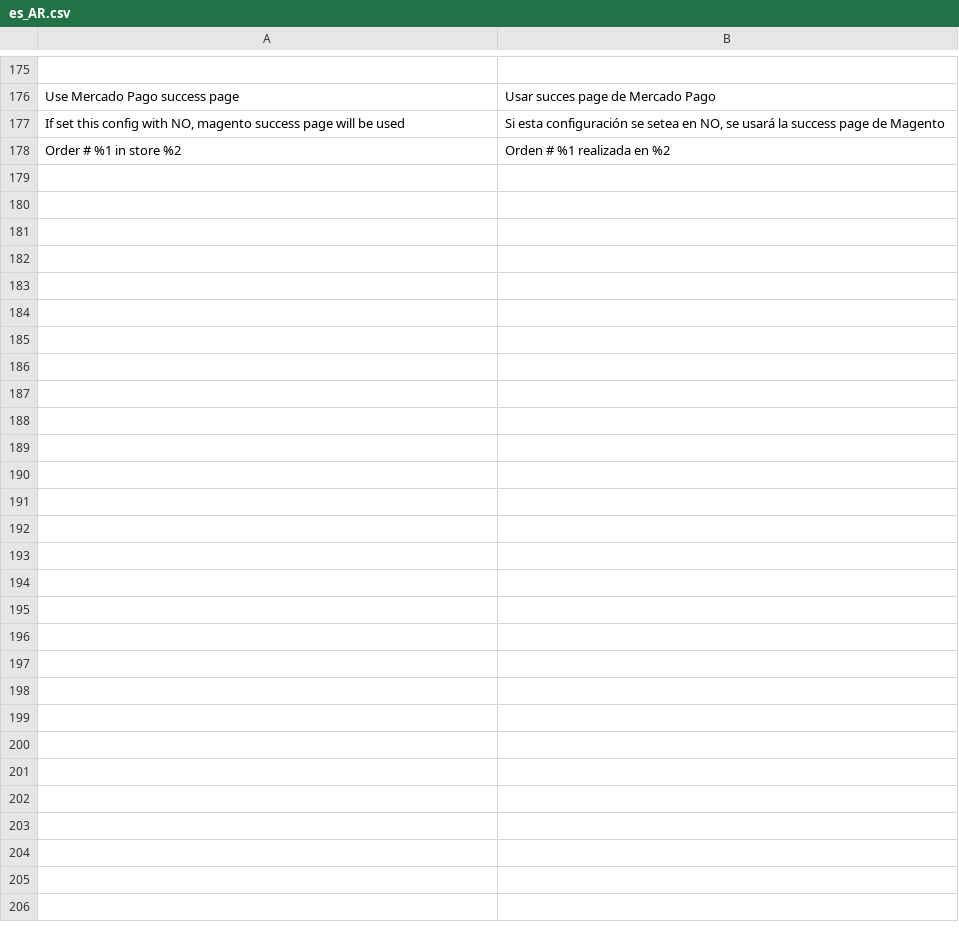
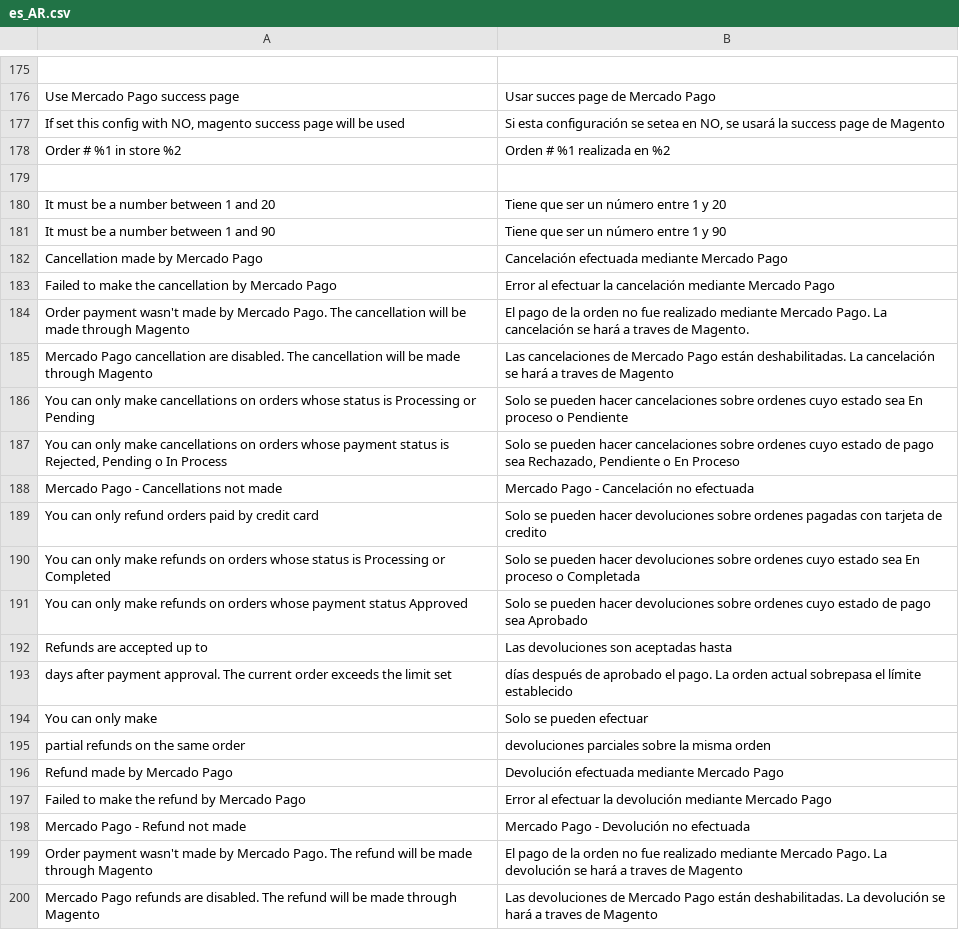
Before and after one commit to SummaSolutions/cart-magento2, a CSV file: app/code/MercadoPago/Core/i18n/es_AR.csv, drawn as a sheet; only a part is shown, gaps mark what is left out.

Commit message:
Refunds and Cancelation for Mercado Pago. See re #706 and re #720

```diff
--- a/app/code/MercadoPago/Core/i18n/es_AR.csv
+++ b/app/code/MercadoPago/Core/i18n/es_AR.csv
@@ -183 +183,23 @@
 "Order # %1 in store %2","Orden # %1 realizada en %2"
+
+"It must be a number between 1 and 20","Tiene que ser un número entre 1 y 20"
+"It must be a number between 1 and 90","Tiene que ser un número entre 1 y 90"
+"Cancellation made by Mercado Pago","Cancelación efectuada mediante Mercado Pago"
+"Failed to make the cancellation by Mercado Pago","Error al efectuar la cancelación mediante Mercado Pago"
+"Order payment wasn't made by Mercado Pago. The cancellation will be made through Magento","El pago de la orden no fue realizado mediante Mercado Pago. La cancelación se hará a traves de Magento."
+"Mercado Pago cancellation are disabled. The cancellation will be made through Magento","Las cancelaciones de Mercado Pago están deshabilitadas. La cancelación se hará a traves de Magento"
+"You can only make cancellations on orders whose status is Processing or Pending","Solo se pueden hacer cancelaciones sobre ordenes cuyo estado sea En proceso o Pendiente"
+"You can only make cancellations on orders whose payment status is Rejected, Pending o In Process","Solo se pueden hacer cancelaciones sobre ordenes cuyo estado de pago sea Rechazado, Pendiente o En Proceso"
+"Mercado Pago - Cancellations not made","Mercado Pago - Cancelación no efectuada"
+"You can only refund orders paid by credit card","Solo se pueden hacer devoluciones sobre ordenes pagadas con tarjeta de credito"
+"You can only make refunds on orders whose status is Processing or Completed","Solo se pueden hacer devoluciones sobre ordenes cuyo estado sea En proceso o Completada"
+"You can only make refunds on orders whose payment status Approved","Solo se pueden hacer devoluciones sobre ordenes cuyo estado de pago sea Aprobado"
+"Refunds are accepted up to ","Las devoluciones son aceptadas hasta "
+" days after payment approval. The current order exceeds the limit set"," días después de aprobado el pago. La orden actual sobrepasa el límite establecido"
+"You can only make ","Solo se pueden efectuar "
+" partial refunds on the same order"," devoluciones parciales sobre la misma orden"
+"Refund made by Mercado Pago","Devolución efectuada mediante Mercado Pago"
+"Failed to make the refund by Mercado Pago","Error al efectuar la devolución mediante Mercado Pago"
+"Mercado Pago - Refund not made","Mercado Pago - Devolución no efectuada"
+"Order payment wasn't made by Mercado Pago. The refund will be made through Magento","El pago de la orden no fue realizado mediante Mercado Pago. La devolución se hará a traves de Magento"
+"Mercado Pago refunds are disabled. The refund will be made through Magento","Las devoluciones de Mercado Pago están deshabilitadas. La devolución se hará a traves de Magento"
```
Also changed, not shown: app/code/MercadoPago/Core/i18n/en_US.csv, 10 other files.
